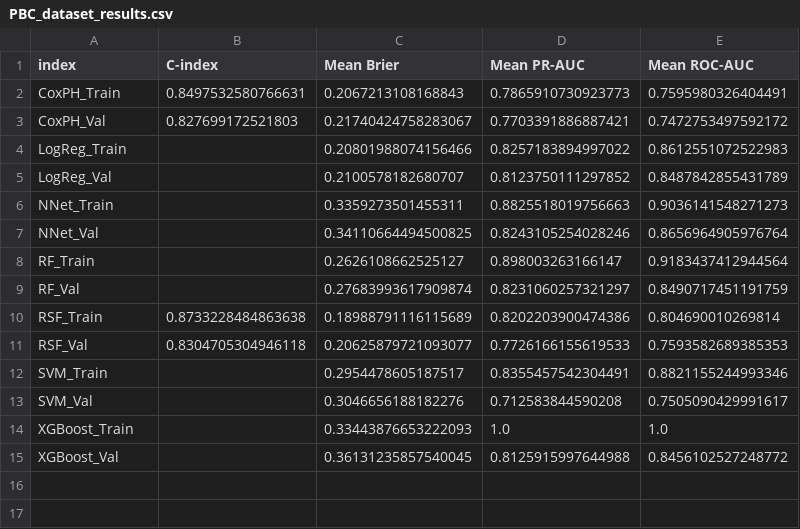
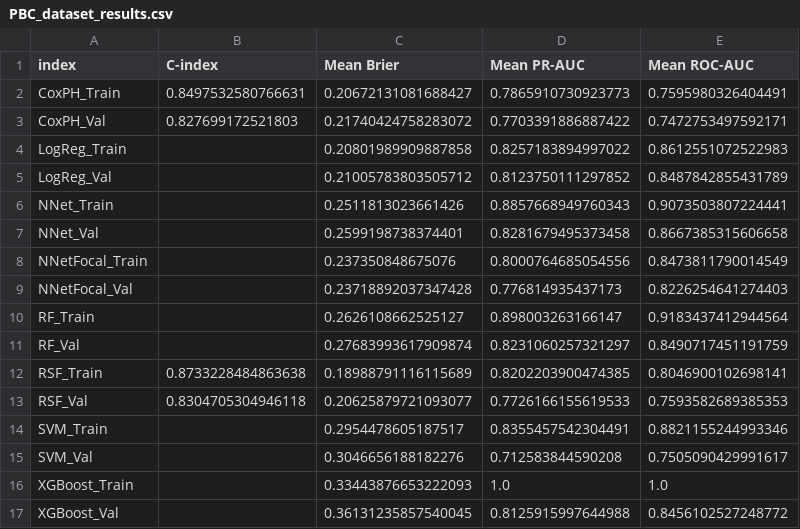
Before and after one commit to dannilin2601/discrete-time-survival, a CSV file: output/PBC_dataset_results.csv, drawn as a sheet.

Commit message:
updated code, added focal loss neural nets

```diff
--- a/output/PBC_dataset_results.csv
+++ b/output/PBC_dataset_results.csv
@@ -1,11 +1,13 @@
 index,C-index,Mean Brier,Mean PR-AUC,Mean ROC-AUC
-CoxPH_Train,0.8497532580766631,0.2067213108168843,0.7865910730923773,0.7595980326404491
-CoxPH_Val,0.827699172521803,0.21740424758283067,0.7703391886887421,0.7472753497592172
-LogReg_Train,,0.20801988074156466,0.8257183894997022,0.8612551072522983
-LogReg_Val,,0.2100578182680707,0.8123750111297852,0.8487842855431789
-NNet_Train,,0.3359273501455311,0.8825518019756663,0.9036141548271273
-NNet_Val,,0.34110664494500825,0.8243105254028246,0.8656964905976764
+CoxPH_Train,0.8497532580766631,0.20672131081688427,0.7865910730923773,0.7595980326404491
+CoxPH_Val,0.827699172521803,0.21740424758283072,0.7703391886887422,0.7472753497592171
+LogReg_Train,,0.20801989909887858,0.8257183894997022,0.8612551072522983
+LogReg_Val,,0.21005783803505712,0.8123750111297852,0.8487842855431789
+NNet_Train,,0.2511813023661426,0.8857668949760343,0.9073503807224441
+NNet_Val,,0.2599198738374401,0.8281679495373458,0.8667385315606658
+NNetFocal_Train,,0.237350848675076,0.8000764685054556,0.8473811790014549
+NNetFocal_Val,,0.23718892037347428,0.776814935437173,0.8226254641274403
 RF_Train,,0.2626108662525127,0.898003263166147,0.9183437412944564
 RF_Val,,0.27683993617909874,0.8231060257321297,0.8490717451191759
-RSF_Train,0.8733228484863638,0.18988791116115689,0.8202203900474386,0.804690010269814
+RSF_Train,0.8733228484863638,0.18988791116115689,0.8202203900474385,0.8046900102698141
 RSF_Val,0.8304705304946118,0.20625879721093077,0.7726166155619533,0.7593582689385353
```
Also changed, not shown: 4 other files.
